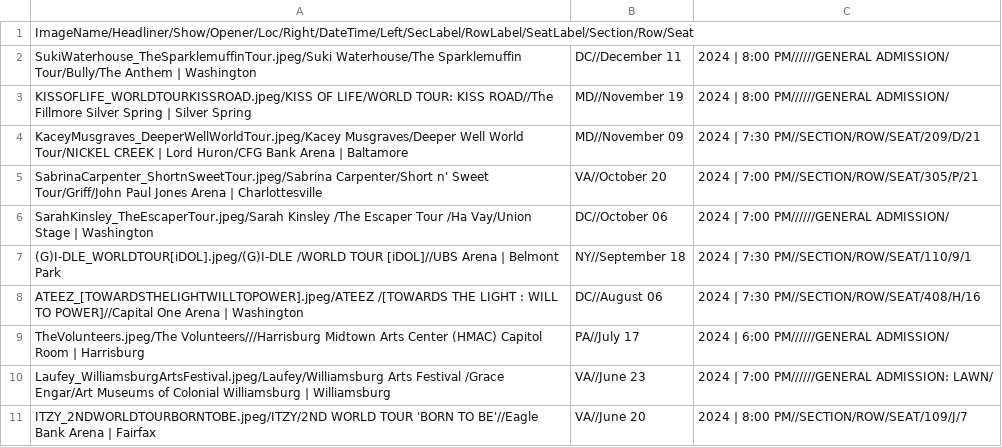
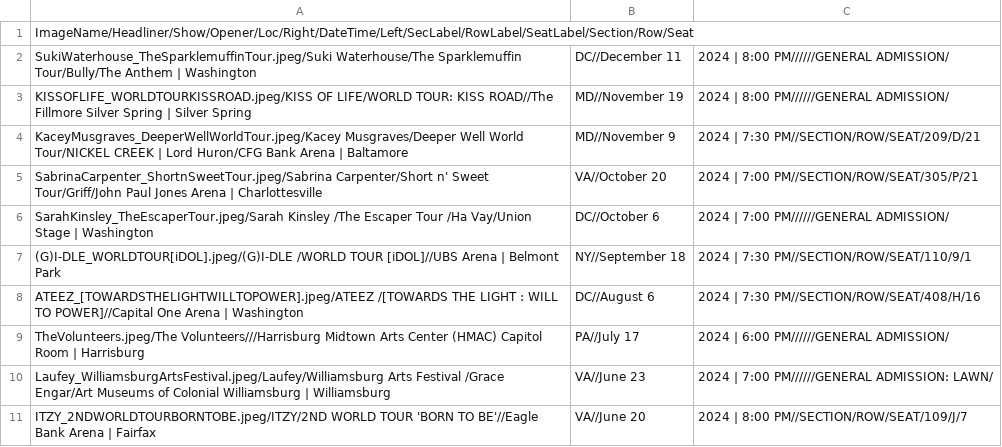
Before and after one commit to meglin234/concert-cards, a CSV file: ConcertCards_2.1/data/ProcessedTicketData.csv, drawn as a sheet; only a part is shown; the diff covers the shown part only.

Commit message:
Add files via upload

```diff
--- a/ConcertCards_2.1/data/ProcessedTicketData.csv
+++ b/ConcertCards_2.1/data/ProcessedTicketData.csv
@@ -3,7 +3,7 @@ SukiWaterhouse_TheSparklemuffinTour.jpeg/Suki Waterhouse/The Sparklemuffin Tour/
 KISSOFLIFE_WORLDTOURKISSROAD.jpeg/KISS OF LIFE/WORLD TOUR: KISS ROAD//The Fillmore Silver Spring | Silver Spring, MD//November 19, 2024 | 8:00 PM//////GENERAL ADMISSION/
-KaceyMusgraves_DeeperWellWorldTour.jpeg/Kacey Musgraves/Deeper Well World Tour/NICKEL CREEK | Lord Huron/CFG Bank Arena | Baltamore, MD//November 09, 2024 | 7:30 PM//SECTION/ROW/SEAT/209/D/21
+KaceyMusgraves_DeeperWellWorldTour.jpeg/Kacey Musgraves/Deeper Well World Tour/NICKEL CREEK | Lord Huron/CFG Bank Arena | Baltamore, MD//November 9, 2024 | 7:30 PM//SECTION/ROW/SEAT/209/D/21
 SabrinaCarpenter_ShortnSweetTour.jpeg/Sabrina Carpenter/Short n' Sweet Tour/Griff/John Paul Jones Arena | Charlottesville, VA//October 20, 2024 | 7:00 PM//SECTION/ROW/SEAT/305/P/21
-SarahKinsley_TheEscaperTour.jpeg/Sarah Kinsley /The Escaper Tour /Ha Vay/Union Stage  | Washington, DC//October 06, 2024 | 7:00 PM//////GENERAL ADMISSION/
+SarahKinsley_TheEscaperTour.jpeg/Sarah Kinsley /The Escaper Tour /Ha Vay/Union Stage  | Washington, DC//October 6, 2024 | 7:00 PM//////GENERAL ADMISSION/
 (G)I-DLE_WORLDTOUR[iDOL].jpeg/(G)I-DLE /WORLD TOUR [iDOL]//UBS Arena | Belmont Park, NY//September 18, 2024 | 7:30 PM//SECTION/ROW/SEAT/110/9/1
-ATEEZ_[TOWARDSTHELIGHTWILLTOPOWER].jpeg/ATEEZ /[TOWARDS THE LIGHT : WILL TO POWER]//Capital One Arena  | Washington, DC//August 06, 2024 | 7:30 PM//SECTION/ROW/SEAT/408/H/16
+ATEEZ_[TOWARDSTHELIGHTWILLTOPOWER].jpeg/ATEEZ /[TOWARDS THE LIGHT : WILL TO POWER]//Capital One Arena  | Washington, DC//August 6, 2024 | 7:30 PM//SECTION/ROW/SEAT/408/H/16
 TheVolunteers.jpeg/The Volunteers///Harrisburg Midtown Arts Center (HMAC) Capitol Room | Harrisburg, PA//July 17, 2024 | 6:00 PM//////GENERAL ADMISSION/
```
Also changed, not shown: 6 edited cells elsewhere in this file.
